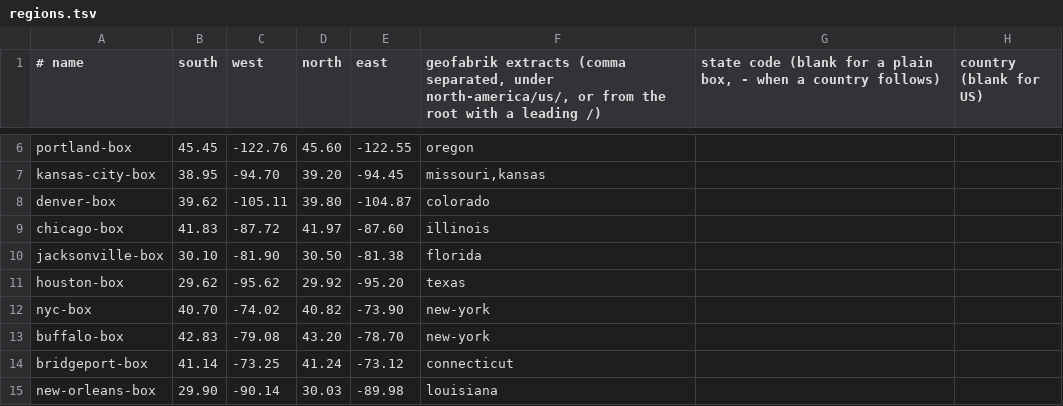
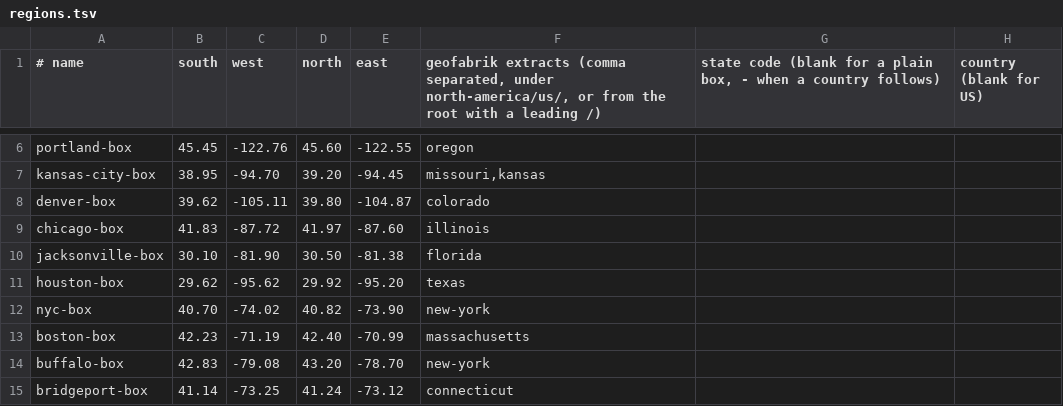
Before and after one commit to PimpinPumpkin/Almanac, a TSV file: regions.tsv, drawn as a sheet; only a part is shown, gaps mark what is left out; the shorter side is filled out with more unchanged rows.

Commit message:
Boston food licenses, inspections and Licensing Board licenses

```diff
--- a/regions.tsv
+++ b/regions.tsv
@@ -12,2 +12,3 @@ houston-box	29.62	-95.62	29.92	-95.20	texas
 nyc-box	40.70	-74.02	40.82	-73.90	new-york
+boston-box	42.23	-71.19	42.40	-70.99	massachusetts
 buffalo-box	42.83	-79.08	43.20	-78.70	new-york
```
Also changed, not shown: 8 other files.
